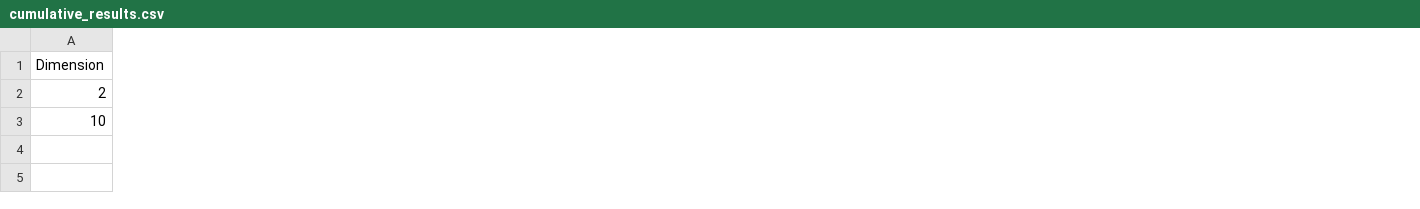
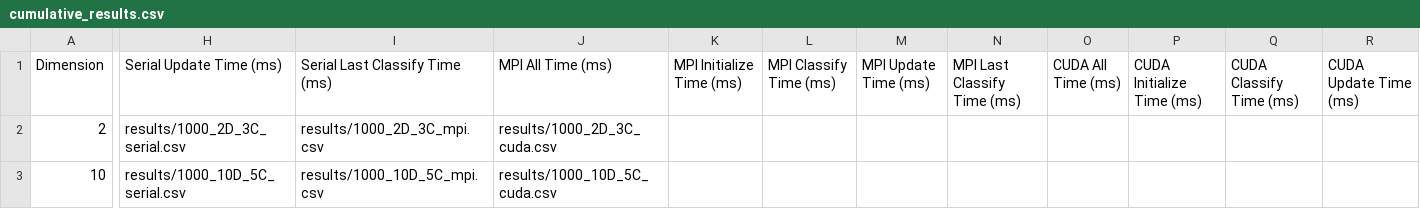
Before and after one commit to orwellian225/hpc-k-means, a CSV file: cumulative_results.csv, drawn as a sheet; only a part is shown, gaps mark what is left out; the diff covers the shown part only; the diff names each change by its address in the sheet, - before the commit and + after, or states it on an @@ line.

Commit message:
add: time breakdown

```diff
--- a/cumulative_results.csv
+++ b/cumulative_results.csv
+column H (Serial Update Time (ms)), rows 2-3: results/1000_2D_3C_serial.csv | results/1000_10D_5C_serial.csv
+column I (Serial Last Classify Time (ms)), rows 2-3: results/1000_2D_3C_mpi.csv | results/1000_10D_5C_mpi.csv
+column J (MPI All Time (ms)), rows 2-3: results/1000_2D_3C_cuda.csv | results/1000_10D_5C_cuda.csv
+column K (MPI Initialize Time (ms)), empty
+column L (MPI Classify Time (ms)), empty
+column M (MPI Update Time (ms)), empty
+column N (MPI Last Classify Time (ms)), empty
+column O (CUDA All Time (ms)), empty
+column P (CUDA Initialize Time (ms)), empty
+column Q (CUDA Classify Time (ms)), empty
+column R (CUDA Update Time (ms)), empty
```
Also changed, not shown: 1 added column and 9 edited cells elsewhere in this file, 10 other files.
